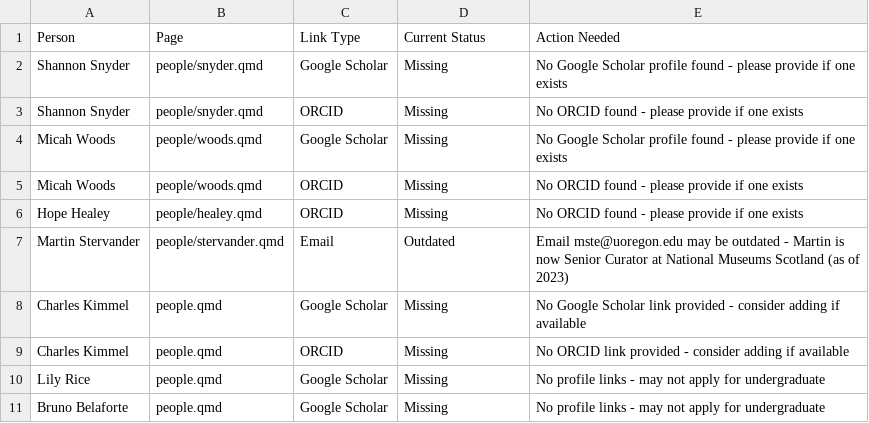
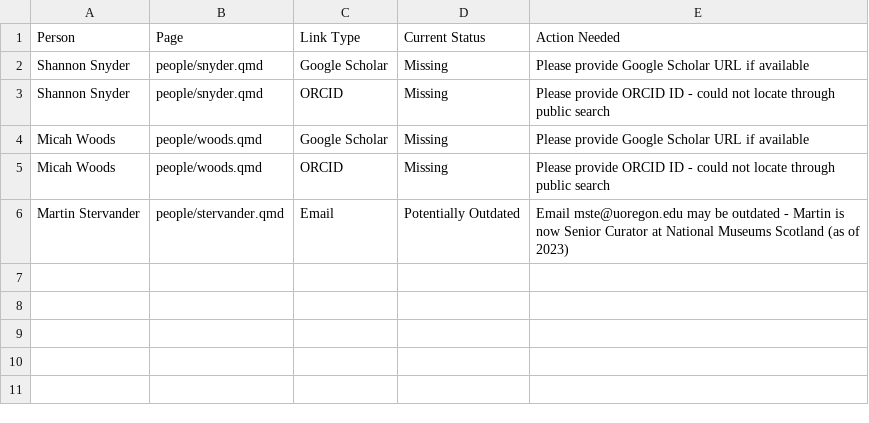
Before and after one commit to wcresko/lab_website, a CSV file: links_needing_update.csv, drawn as a sheet.

```diff
--- a/links_needing_update.csv
+++ b/links_needing_update.csv
@@ -1,11 +1,6 @@
 Person,Page,Link Type,Current Status,Action Needed
-Shannon Snyder,people/snyder.qmd,Google Scholar,Missing,"No Google Scholar profile found - please provide if one exists"
-Shannon Snyder,people/snyder.qmd,ORCID,Missing,"No ORCID found - please provide if one exists"
-Micah Woods,people/woods.qmd,Google Scholar,Missing,"No Google Scholar profile found - please provide if one exists"
-Micah Woods,people/woods.qmd,ORCID,Missing,"No ORCID found - please provide if one exists"
-Hope Healey,people/healey.qmd,ORCID,Missing,"No ORCID found - please provide if one exists"
-Martin Stervander,people/stervander.qmd,Email,Outdated,"Email mste@uoregon.edu may be outdated - Martin is now Senior Curator at National Museums Scotland (as of 2023)"
-Charles Kimmel,people.qmd,Google Scholar,Missing,"No Google Scholar link provided - consider adding if available"
-Charles Kimmel,people.qmd,ORCID,Missing,"No ORCID link provided - consider adding if available"
-Lily Rice,people.qmd,Google Scholar,Missing,"No profile links - may not apply for undergraduate"
-Bruno Belaforte,people.qmd,Google Scholar,Missing,"No profile links - may not apply for undergraduate"
+Shannon Snyder,people/snyder.qmd,Google Scholar,Missing,"Please provide Google Scholar URL if available"
+Shannon Snyder,people/snyder.qmd,ORCID,Missing,"Please provide ORCID ID - could not locate through public search"
+Micah Woods,people/woods.qmd,Google Scholar,Missing,"Please provide Google Scholar URL if available"
+Micah Woods,people/woods.qmd,ORCID,Missing,"Please provide ORCID ID - could not locate through public search"
+Martin Stervander,people/stervander.qmd,Email,Potentially Outdated,"Email mste@uoregon.edu may be outdated - Martin is now Senior Curator at National Museums Scotland (as of 2023)"
```
Also changed, not shown: 1 other file.
